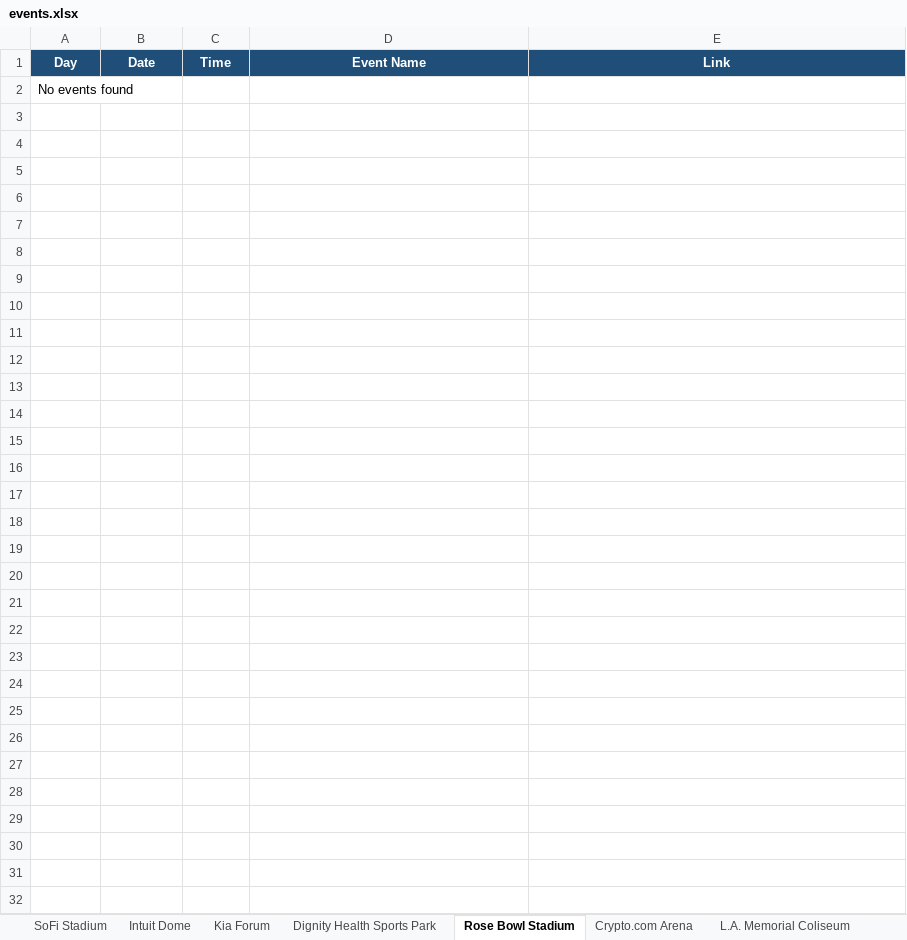
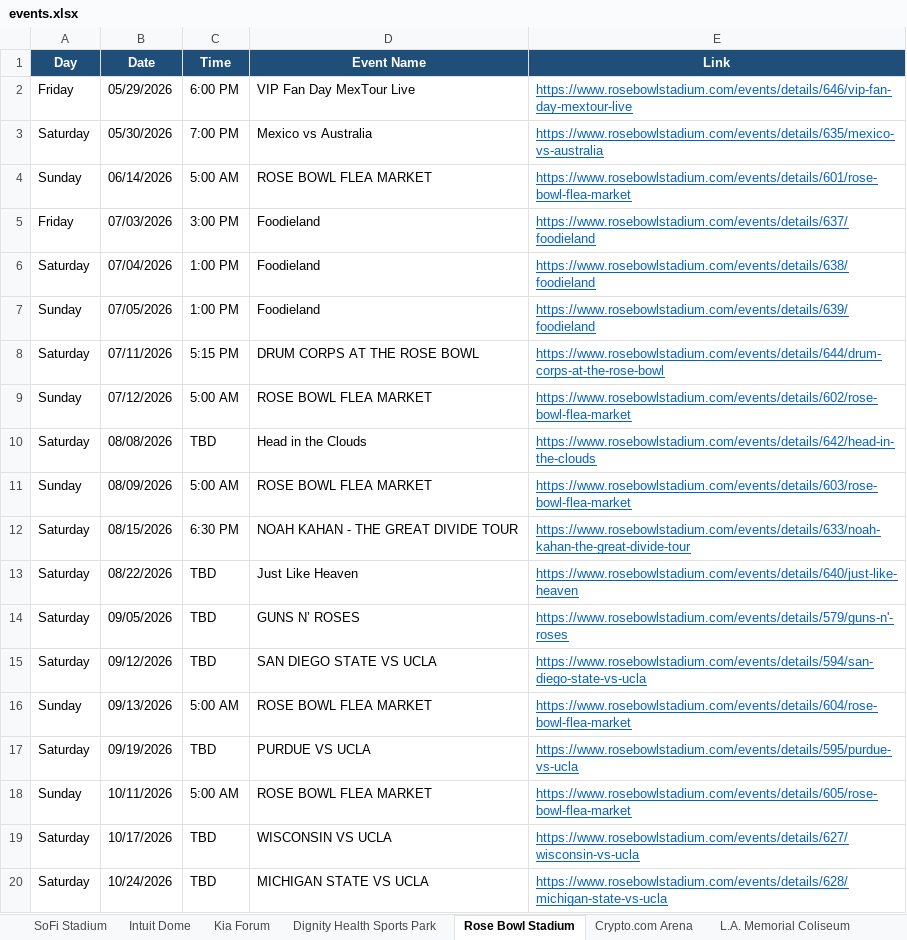
Before and after one commit to hannahlee-vzw/southern_california_events, an Excel workbook: docs/events.xlsx, sheet Rose Bowl Stadium, drawn as a sheet; only a part is shown; values as stored, in another font and other column widths than the file's, no borders; removed rows and columns are numbered as before the commit, all else as after; the diff covers the shown part only; the diff names each change by its address in the sheet, - before the commit and + after, or states it on an @@ line.

```diff
--- a/docs/events.xlsx (sheet Rose Bowl Stadium)
+++ b/docs/events.xlsx (sheet Rose Bowl Stadium)
-row 2: No events found
+row 2: Friday | 05/29/2026 | 6:00 PM | VIP Fan Day MexTour Live | https://www.rosebowlstadium.com/events/details/646/vip-fan-day-mextour-live
+row 3: Saturday | 05/30/2026 | 7:00 PM | Mexico vs Australia | https://www.rosebowlstadium.com/events/details/635/mexico-vs-australia
+row 4: Sunday | 06/14/2026 | 5:00 AM | ROSE BOWL FLEA MARKET | https://www.rosebowlstadium.com/events/details/601/rose-bowl-flea-market
+row 5: Friday | 07/03/2026 | 3:00 PM | Foodieland | https://www.rosebowlstadium.com/events/details/637/foodieland
+row 6: Saturday | 07/04/2026 | 1:00 PM | Foodieland | https://www.rosebowlstadium.com/events/details/638/foodieland
+row 7: Sunday | 07/05/2026 | 1:00 PM | Foodieland | https://www.rosebowlstadium.com/events/details/639/foodieland
+row 8: Saturday | 07/11/2026 | 5:15 PM | DRUM CORPS AT THE ROSE BOWL | https://www.rosebowlstadium.com/events/details/644/drum-corps-at-the-rose-bowl
+row 9: Sunday | 07/12/2026 | 5:00 AM | ROSE BOWL FLEA MARKET | https://www.rosebowlstadium.com/events/details/602/rose-bowl-flea-market
+row 10: Saturday | 08/08/2026 | TBD | Head in the Clouds | https://www.rosebowlstadium.com/events/details/642/head-in-the-clouds
+row 11: Sunday | 08/09/2026 | 5:00 AM | ROSE BOWL FLEA MARKET | https://www.rosebowlstadium.com/events/details/603/rose-bowl-flea-market
+row 12: Saturday | 08/15/2026 | 6:30 PM | NOAH KAHAN - THE GREAT DIVIDE TOUR | https://www.rosebowlstadium.com/events/details/633/noah-kahan-the-great-divide-tour
+row 13: Saturday | 08/22/2026 | TBD | Just Like Heaven | https://www.rosebowlstadium.com/events/details/640/just-like-heaven
+row 14: Saturday | 09/05/2026 | TBD | GUNS N’ ROSES | https://www.rosebowlstadium.com/events/details/579/guns-n'-roses
+row 15: Saturday | 09/12/2026 | TBD | SAN DIEGO STATE VS UCLA | https://www.rosebowlstadium.com/events/details/594/san-diego-state-vs-ucla
+row 16: Sunday | 09/13/2026 | 5:00 AM | ROSE BOWL FLEA MARKET | https://www.rosebowlstadium.com/events/details/604/rose-bowl-flea-market
+row 17: Saturday | 09/19/2026 | TBD | PURDUE VS UCLA | https://www.rosebowlstadium.com/events/details/595/purdue-vs-ucla
+row 18: Sunday | 10/11/2026 | 5:00 AM | ROSE BOWL FLEA MARKET | https://www.rosebowlstadium.com/events/details/605/rose-bowl-flea-market
+row 19: Saturday | 10/17/2026 | TBD | WISCONSIN VS UCLA | https://www.rosebowlstadium.com/events/details/627/wisconsin-vs-ucla
+row 20: Saturday | 10/24/2026 | TBD | MICHIGAN STATE VS UCLA | https://www.rosebowlstadium.com/events/details/628/michigan-state-vs-ucla
```
Also changed, not shown: 11 added rows elsewhere in this sheet, sheet Kia Forum, sheet Intuit Dome, sheet SoFi Stadium, sheet L.A. Memorial Coliseum, sheet Dignity Health Sports Park, sheet Crypto.com Arena, 2 other files.
